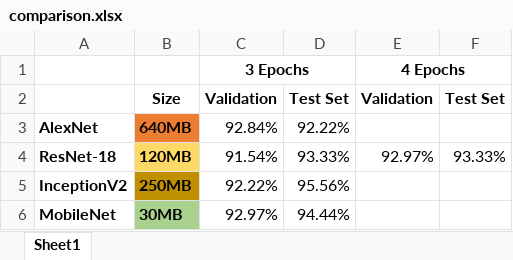
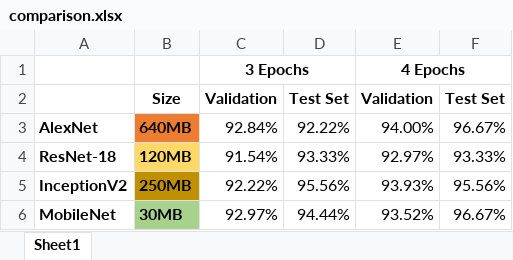
Before and after one commit to Andreww72/ImageClassifier, an Excel workbook: train_networks/comparison.xlsx, sheet Sheet1, drawn as a sheet; values as stored, in another font and other column widths than the file's, no borders; the diff names each change by its address in the sheet, - before the commit and + after, or states it on an @@ line.

```diff
--- a/train_networks/comparison.xlsx (sheet Sheet1)
+++ b/train_networks/comparison.xlsx (sheet Sheet1)
-E3: (empty)
+E3: 94.00%
-F3: (empty)
+F3: 96.67%
-E5: (empty)
+E5: 93.93%
-F5: (empty)
+F5: 95.56%
-E6: (empty)
+E6: 93.52%
-F6: (empty)
+F6: 96.67%
```
Also changed, not shown: 6 other files.
